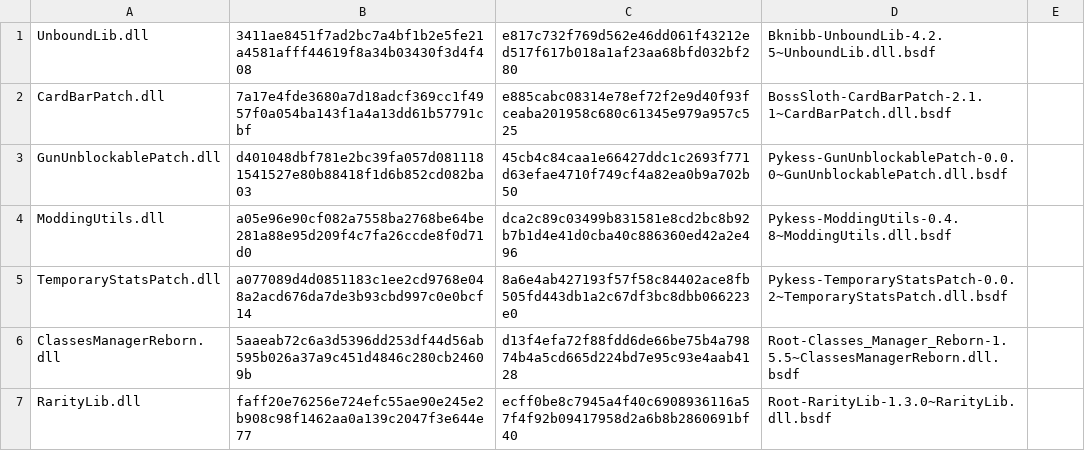
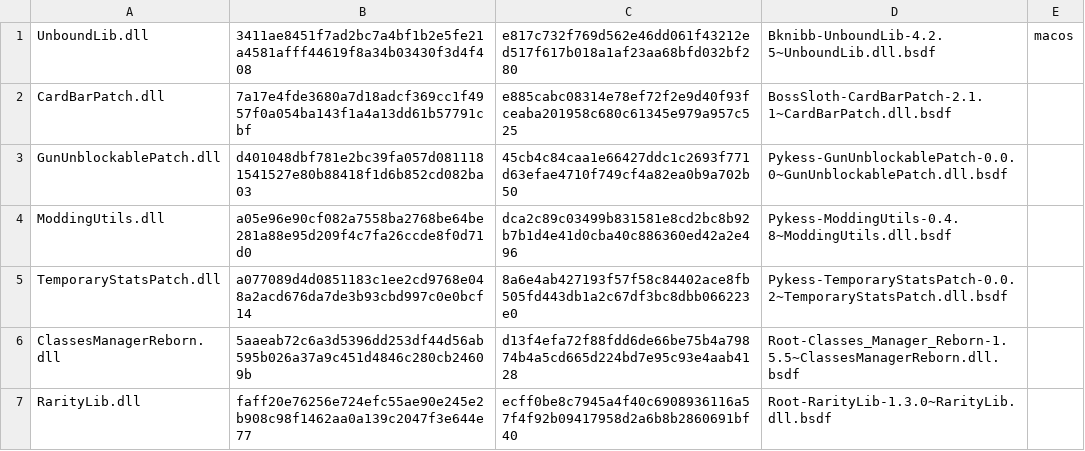
Before and after one commit to KieranK07/rounds-porting-toolkit, a TSV file: src/AutoFix/curated/patches.tsv, drawn as a sheet; only a part is shown.

Commit message:
AutoFix: UnboundLib's Mac patch only on macOS
It removes UnboundLib's GetAsyncKeyState call (user32.dll), which macOS doesn't
have. On Windows Bknibb's UnboundLib keeps its Left Shift check as released.
The patch table takes an optional fifth column, macos.

```diff
--- a/src/AutoFix/curated/patches.tsv
+++ b/src/AutoFix/curated/patches.tsv
@@ -1,2 +1,2 @@
-UnboundLib.dll	3411ae8451f7ad2bc7a4bf1b2e5fe21a4581afff44619f8a34b03430f3d4f408	e817c732f769d562e46dd061f43212ed517f617b018a1af23aa68bfd032bf280	Bknibb-UnboundLib-4.2.5~UnboundLib.dll.bsdf
+UnboundLib.dll	3411ae8451f7ad2bc7a4bf1b2e5fe21a4581afff44619f8a34b03430f3d4f408	e817c732f769d562e46dd061f43212ed517f617b018a1af23aa68bfd032bf280	Bknibb-UnboundLib-4.2.5~UnboundLib.dll.bsdf	macos
 CardBarPatch.dll	7a17e4fde3680a7d18adcf369cc1f4957f0a054ba143f1a4a13dd61b57791cbf	e885cabc08314e78ef72f2e9d40f93fceaba201958c680c61345e979a957c525	BossSloth-CardBarPatch-2.1.1~CardBarPatch.dll.bsdf
```
Also changed, not shown: 2 other files.
